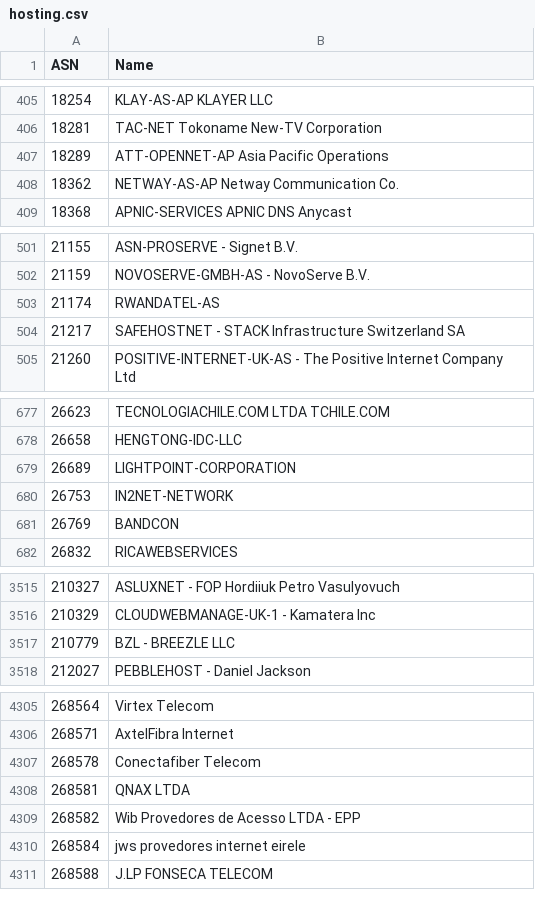
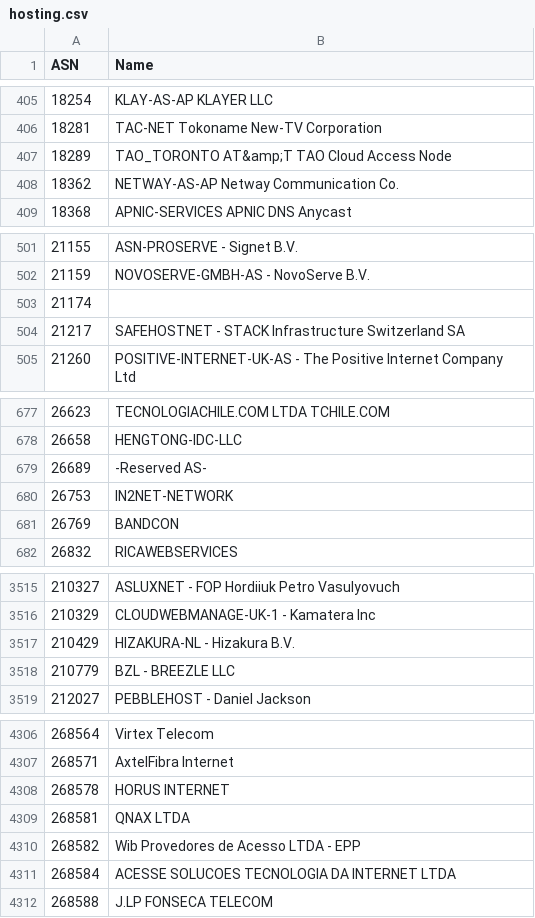
Before and after one commit to Munzy/blackbox, a CSV file: blocks/hosting/hosting.csv, drawn as a sheet; only a part is shown, gaps mark what is left out; the diff covers the shown part only.

Commit message:
Update from https://github.com/Munzy/blackbox/commit/eee5d57d6179c2267e95eb897ab5d1b66f49ea88

```diff
--- a/blocks/hosting/hosting.csv
+++ b/blocks/hosting/hosting.csv
@@ -406,3 +406,3 @@ ASN,Name
 18281,"TAC-NET Tokoname New-TV Corporation"
-18289,"ATT-OPENNET-AP Asia Pacific Operations"
+18289,"TAO_TORONTO AT&amp;T TAO Cloud Access Node"
 18362,"NETWAY-AS-AP Netway Communication Co."
@@ -502,3 +502,3 @@ ASN,Name
 21159,"NOVOSERVE-GMBH-AS - NovoServe B.V."
-21174,RWANDATEL-AS
+21174,
 21217,"SAFEHOSTNET - STACK Infrastructure Switzerland SA"
@@ -678,3 +678,3 @@ ASN,Name
 26658,HENGTONG-IDC-LLC
-26689,LIGHTPOINT-CORPORATION
+26689,"-Reserved AS-"
 26753,IN2NET-NETWORK
@@ -3516,2 +3516,3 @@ ASN,Name
 210329,"CLOUDWEBMANAGE-UK-1 - Kamatera Inc"
+210429,"HIZAKURA-NL - Hizakura B.V."
 210779,"BZL - BREEZLE LLC"
@@ -4306,6 +4307,6 @@ ASN,Name
 268571,"AxtelFibra Internet"
-268578,"Conectafiber Telecom"
+268578,"HORUS INTERNET"
 268581,"QNAX LTDA"
 268582,"Wib Provedores de Acesso LTDA - EPP"
-268584,"jws provedores internet eirele"
+268584,"ACESSE SOLUCOES TECNOLOGIA DA INTERNET LTDA"
 268588,"J.LP FONSECA TELECOM"
```
Also changed, not shown: 24 edited cells elsewhere in this file.
